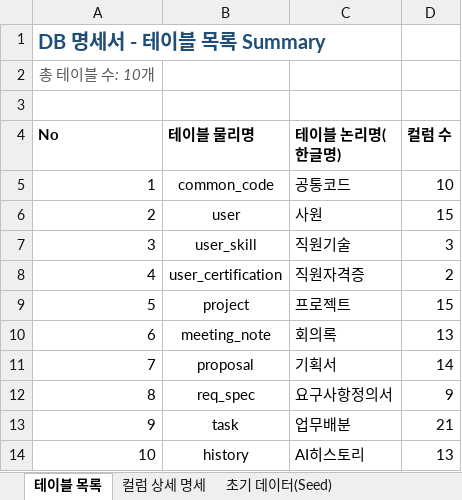
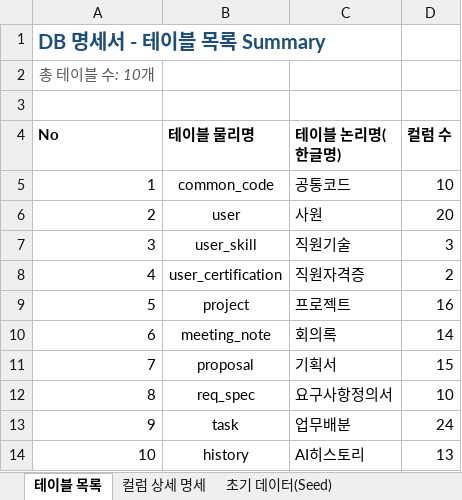
Before and after one commit to SKNETWORKS-FAMILY-AICAMP/SKN31-FINAL-1Team, an Excel workbook: backend/DB_front_back.xlsx, sheet 테이블 목록, drawn as a sheet; values as stored, in another font and other column widths than the file's, no borders; the diff names each change by its address in the sheet, - before the commit and + after, or states it on an @@ line.

```diff
--- a/backend/DB_front_back.xlsx (sheet 테이블 목록)
+++ b/backend/DB_front_back.xlsx (sheet 테이블 목록)
-D6 (컬럼 수): 15
+D6 (컬럼 수): 20
-D9 (컬럼 수): 15
+D9 (컬럼 수): 16
-D10 (컬럼 수): 13
+D10 (컬럼 수): 14
-D11 (컬럼 수): 14
+D11 (컬럼 수): 15
-D12 (컬럼 수): 9
+D12 (컬럼 수): 10
-D13 (컬럼 수): 21
+D13 (컬럼 수): 24
```
Also changed, not shown: sheet 초기 데이터(Seed), sheet 컬럼 상세 명세.
